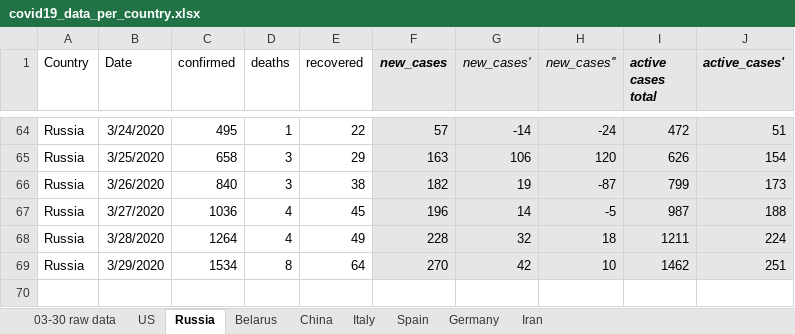
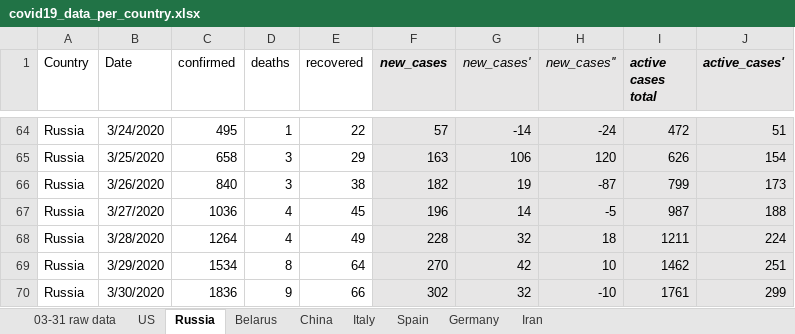
Before and after one commit to ikopyl/COVID-19_Daily_Stats, an Excel workbook: data_analysis_excel/covid19_data_per_country.xlsx, sheet Russia, drawn as a sheet; only a part is shown, gaps mark what is left out; values as stored, in another font and other column widths than the file's, no borders; charts and pictures not drawn; the diff names each change by its address in the sheet, - before the commit and + after, or states it on an @@ line.

```diff
--- a/data_analysis_excel/covid19_data_per_country.xlsx (sheet Russia)
+++ b/data_analysis_excel/covid19_data_per_country.xlsx (sheet Russia)
-sheet tab: 03-30 raw data
+sheet tab: 03-31 raw data
+row 70: Russia | 3/30/2020 | 1836 | 9 | 66 | 302 | 32 | -10 | 1761 | 299
```
Also changed, not shown: sheet Belarus, sheet Germany, sheet US, sheet Spain, sheet Italy, sheet Iran, 1 more sheet, charts or pictures, 2 other files.
